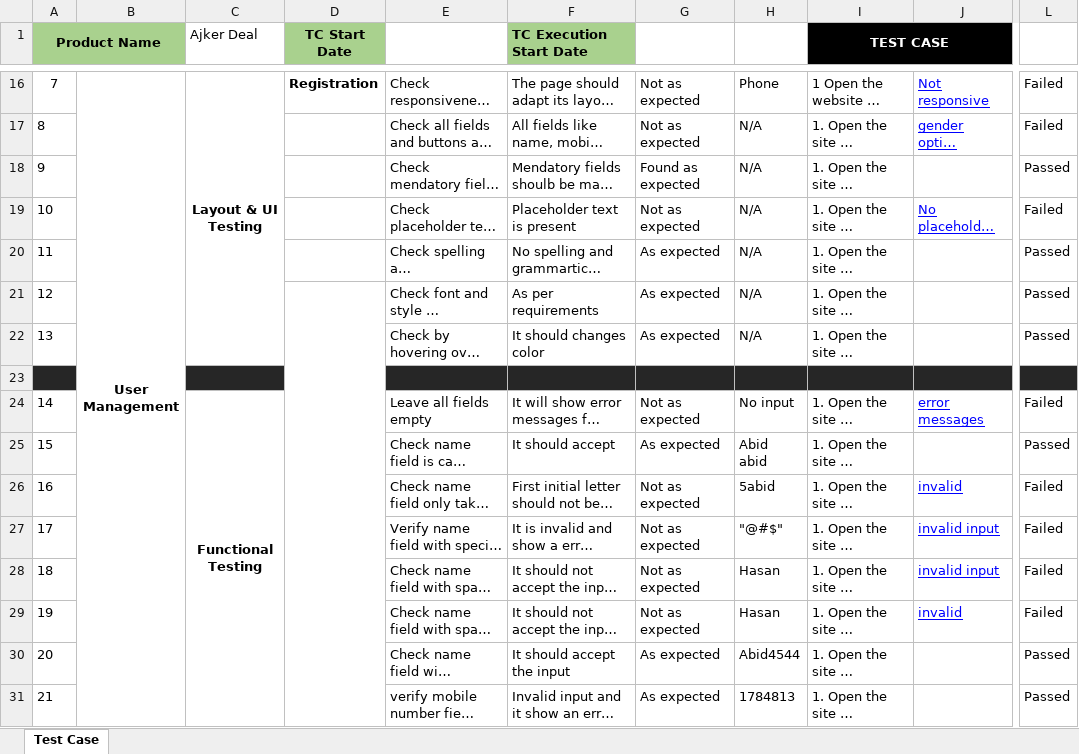
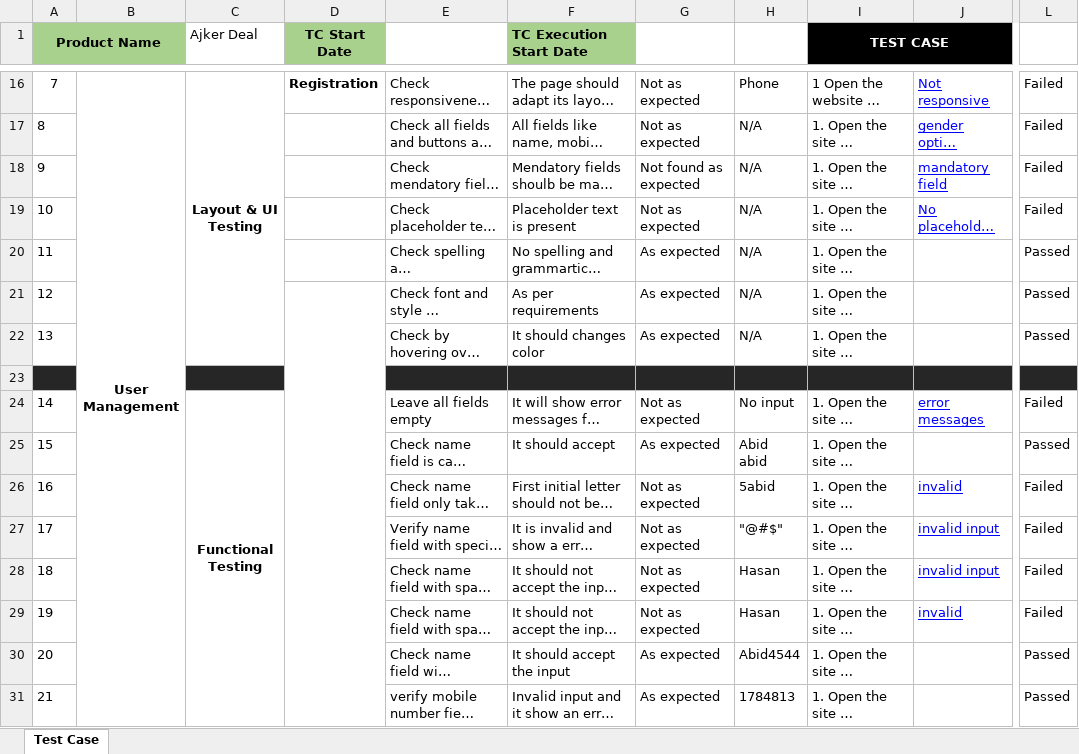
Before and after one commit to Tawfiqul242/Manual-Testing-Project-Ajker-Deal, an Excel workbook: Test Cases.xlsx, sheet Test Case, drawn as a sheet; only a part is shown, gaps mark what is left out; long unchanged cells end in …; values as stored, in another font and other column widths than the file's, no borders; conditional formats not drawn; removed rows and columns are numbered as before the commit, all else as after; the diff covers the shown part only; the diff names each change by its address in the sheet, - before the commit and + after, or states it on an @@ line.

Commit message:
updated file

```diff
--- a/Test Cases.xlsx (sheet Test Case)
+++ b/Test Cases.xlsx (sheet Test Case)
-G18: Found as expected
+G18: Not found as expected
-J18: (empty)
+J18: mandatory field
-L18: Passed
+L18: Failed
-D21:D43 merged
+D21:D48 merged
-C24:C43 merged
+C24:C43 merged
```
Also changed, not shown: 6 added rows, 6 removed rows, 4 edited cells and cell formats elsewhere in this sheet.
